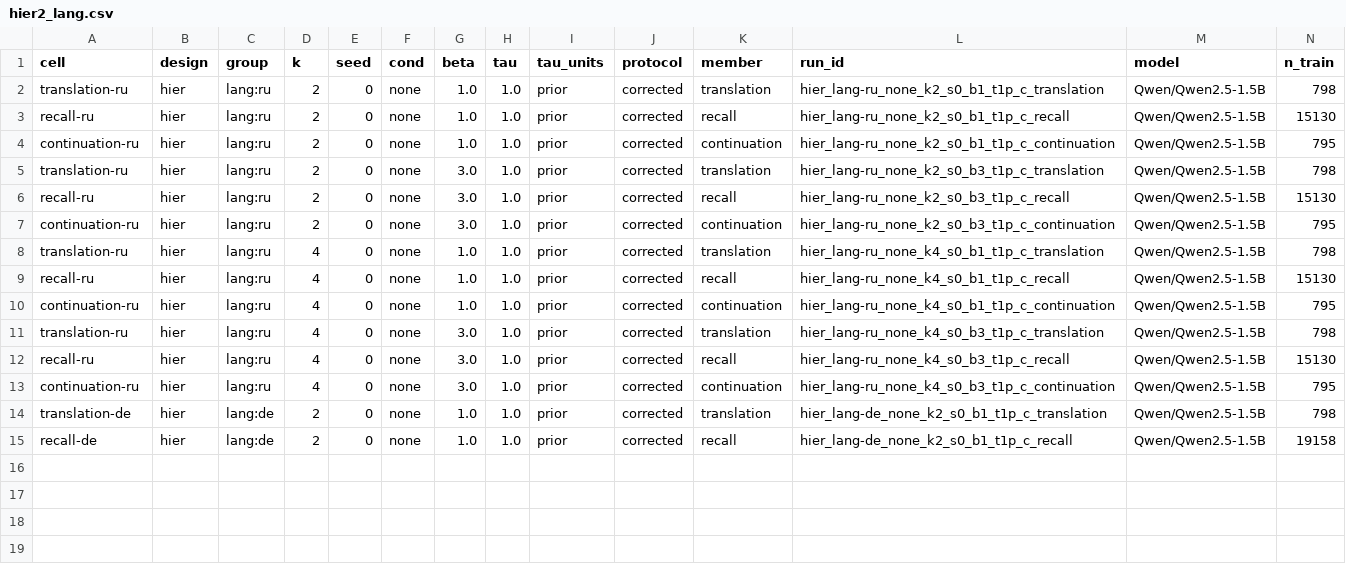
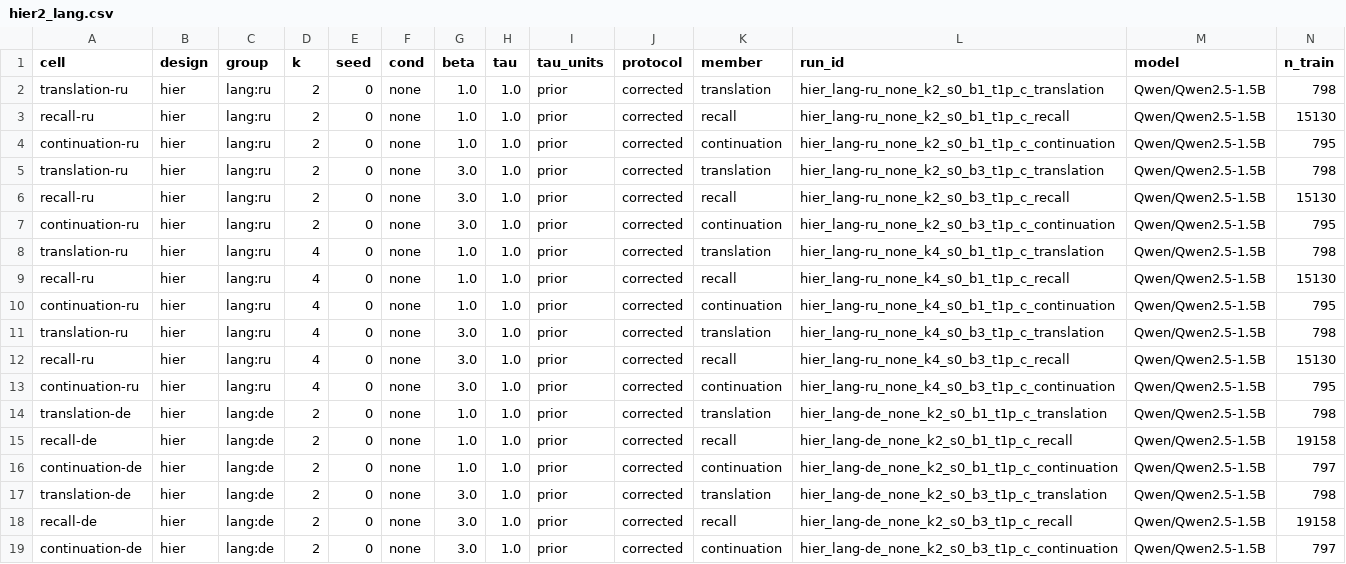
Before and after one commit to sirotenkogeorgii/prefix-programs, a CSV file: results_sync/hier2_lang.csv, drawn as a sheet; only a part is shown; rows hold the shown columns only; the diff names each change by its address in the sheet, - before the commit and + after, or states it on an @@ line.

Commit message:
Sync results from Colab

```diff
--- a/results_sync/hier2_lang.csv
+++ b/results_sync/hier2_lang.csv
+row 16: continuation-de | hier | lang:de | 2 | 0 | none | 1.0 | 1.0 | prior | corrected | continuation | hier_lang-de_none_k2_s0_b1_t1p_c_continuation | Qwen/Qwen2.5-1.5B | 797
+row 17: translation-de | hier | lang:de | 2 | 0 | none | 3.0 | 1.0 | prior | corrected | translation | hier_lang-de_none_k2_s0_b3_t1p_c_translation | Qwen/Qwen2.5-1.5B | 798
+row 18: recall-de | hier | lang:de | 2 | 0 | none | 3.0 | 1.0 | prior | corrected | recall | hier_lang-de_none_k2_s0_b3_t1p_c_recall | Qwen/Qwen2.5-1.5B | 19158
+row 19: continuation-de | hier | lang:de | 2 | 0 | none | 3.0 | 1.0 | prior | corrected | continuation | hier_lang-de_none_k2_s0_b3_t1p_c_continuation | Qwen/Qwen2.5-1.5B | 797
```
Also changed, not shown: 6 other files.
